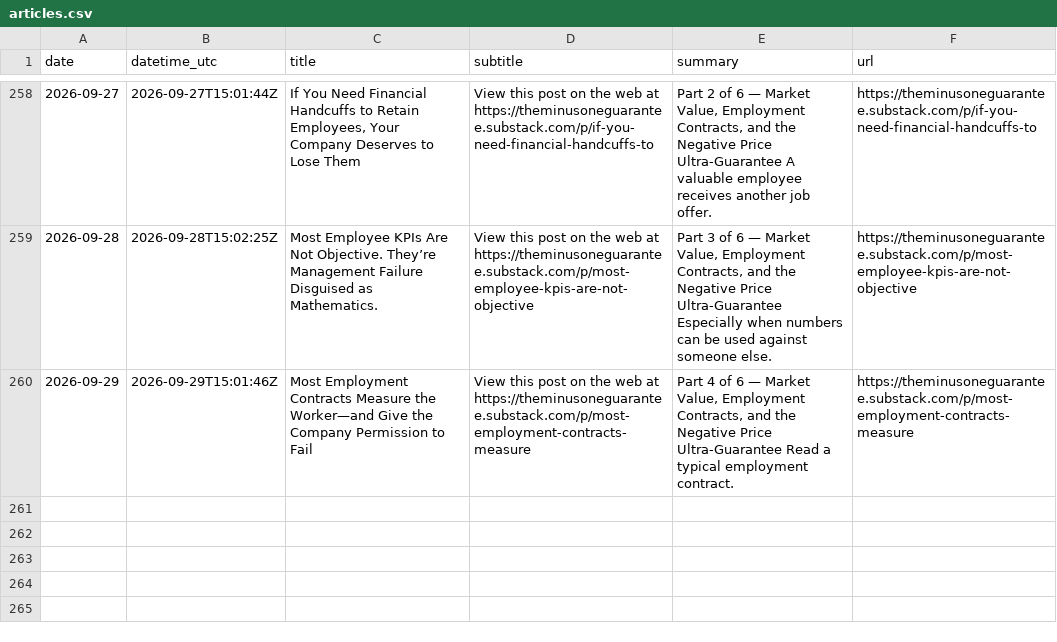
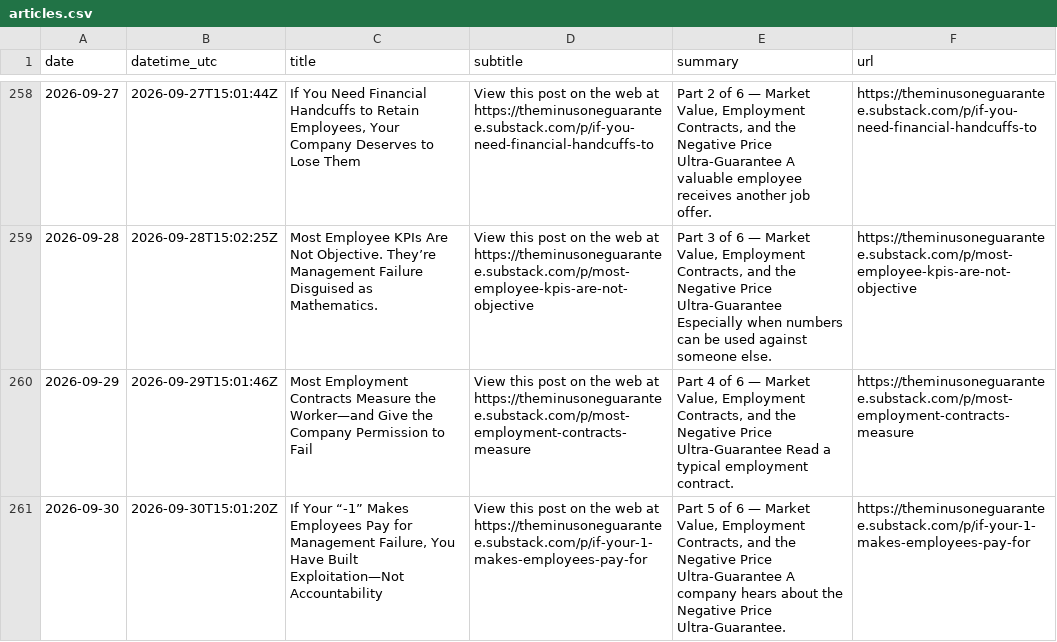
Before and after one commit to massimilianobanini/theminusoneguarantee-sitemap, a CSV file: articles.csv, drawn as a sheet; only a part is shown, gaps mark what is left out.

Commit message:
Update The -1 Guarantee archive through 2026-09-30

```diff
--- a/articles.csv
+++ b/articles.csv
@@ -260 +260,2 @@
 2026-09-29,2026-09-29T15:01:46Z,Most Employment Contracts Measure the Worker—and Give the Company Permission to Fail,View this post on the web at https://theminusoneguarantee.substack.com/p/most-employment-contracts-measure,"Part 4 of 6 — Market Value, Employment Contracts, and the Negative Price Ultra-Guarantee Read a typical employment contract.",https://theminusoneguarantee.substack.com/p/most-employment-contracts-measure
+2026-09-30,2026-09-30T15:01:20Z,"If Your “-1” Makes Employees Pay for Management Failure, You Have Built Exploitation—Not Accountability",View this post on the web at https://theminusoneguarantee.substack.com/p/if-your-1-makes-employees-pay-for,"Part 5 of 6 — Market Value, Employment Contracts, and the Negative Price Ultra-Guarantee A company hears about the Negative Price Ultra-Guarantee.",https://theminusoneguarantee.substack.com/p/if-your-1-makes-employees-pay-for
```
Also changed, not shown: 10 other files.
